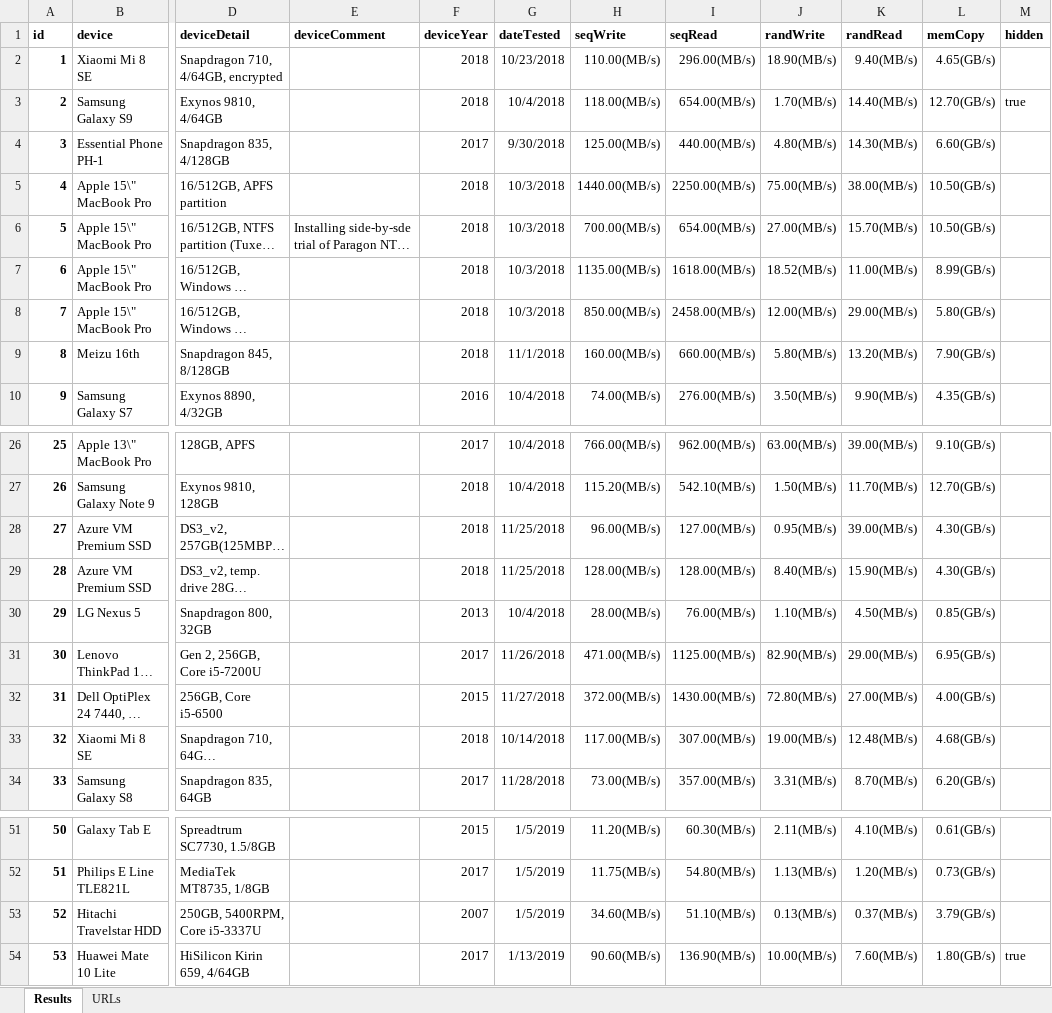
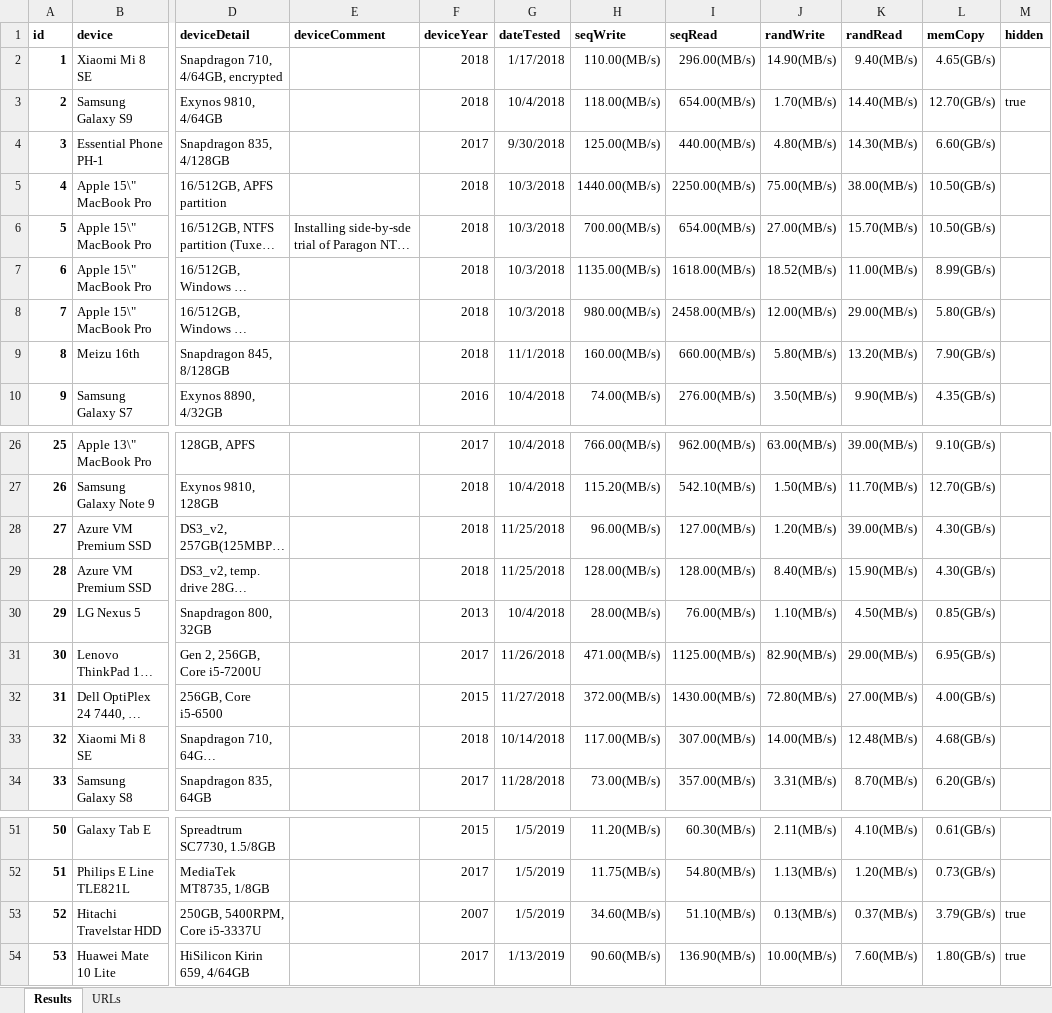
Before and after one commit to maxim-saplin/cpdt_results, an Excel workbook: Results.xlsm, sheet Results, drawn as a sheet; only a part is shown, gaps mark what is left out; long unchanged cells end in …; values as stored, in another font and other column widths than the file's, no borders; the diff covers the shown part only; the diff names each change by its address in the sheet, - before the commit and + after, or states it on an @@ line.

Commit message:
Results

```diff
--- a/Results.xlsm (sheet Results)
+++ b/Results.xlsm (sheet Results)
-G2 (dateTested): 10/23/2018
+G2 (dateTested): 1/17/2018
-J2 (randWrite): 18.90(MB/s)
+J2 (randWrite): 14.90(MB/s)
-H8 (seqWrite): 850.00(MB/s)
+H8 (seqWrite): 980.00(MB/s)
-J28 (randWrite): 0.95(MB/s)
+J28 (randWrite): 1.20(MB/s)
-J33 (randWrite): 19.00(MB/s)
+J33 (randWrite): 14.00(MB/s)
-M53 (hidden): (empty)
+M53 (hidden): true
```
Also changed, not shown: 9 added rows, 22 edited cells and row numbers in column A elsewhere in this sheet, sheet URLs, 3 other files.
